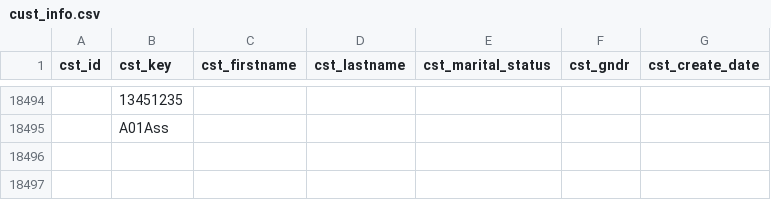
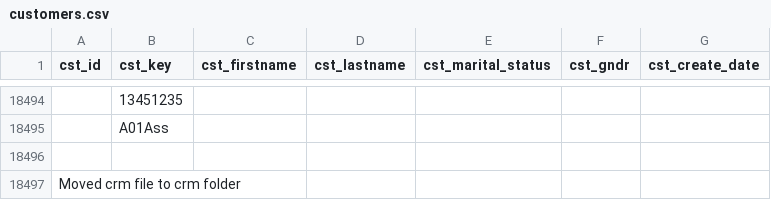
Before and after one commit to MehtaMehak/sql-data-warehouse-project, a CSV file: datasets/source_crm/customers.csv (was datasets/cust_info.csv), drawn as a sheet; only a part is shown, gaps mark what is left out.

Commit message:
Update and rename datasets/cust_info.csv to datasets/source_crm/customers.csv

```diff
--- a/datasets/cust_info.csv
+++ b/datasets/source_crm/customers.csv
@@ -18495 +18495,3 @@ cst_id,cst_key,cst_firstname,cst_lastname,cst_marital_status,cst_gndr,cst_create
 ,A01Ass,,,,,
+
+  Moved crm file to crm folder
```
